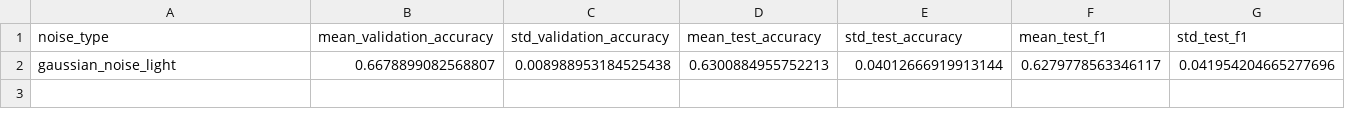
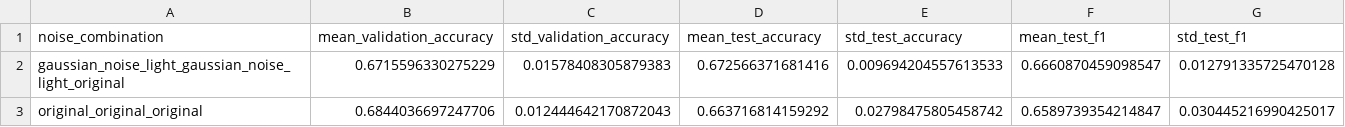
Before and after one commit to yuho-ta/dementia_diagnosis_audio_text_multimodal, a CSV file: modules/results/noise_augmented_classification/all_noise_types_summary.csv, drawn as a sheet.

Commit message:
add plot results

```diff
--- a/modules/results/noise_augmented_classification/all_noise_types_summary.csv
+++ b/modules/results/noise_augmented_classification/all_noise_types_summary.csv
@@ -1,2 +1,3 @@
-noise_type,mean_validation_accuracy,std_validation_accuracy,mean_test_accuracy,std_test_accuracy,mean_test_f1,std_test_f1
-gaussian_noise_light,0.6678899082568807,0.008988953184525438,0.6300884955752213,0.04012666919913144,0.6279778563346117,0.041954204665277696
+noise_combination,mean_validation_accuracy,std_validation_accuracy,mean_test_accuracy,std_test_accuracy,mean_test_f1,std_test_f1
+gaussian_noise_light_gaussian_noise_light_original,0.6715596330275229,0.01578408305879383,0.672566371681416,0.009694204557613533,0.6660870459098547,0.012791335725470128
+original_original_original,0.6844036697247706,0.012444642170872043,0.663716814159292,0.02798475805458742,0.6589739354214847,0.030445216990425017
```
Also changed, not shown: 26 other files.
